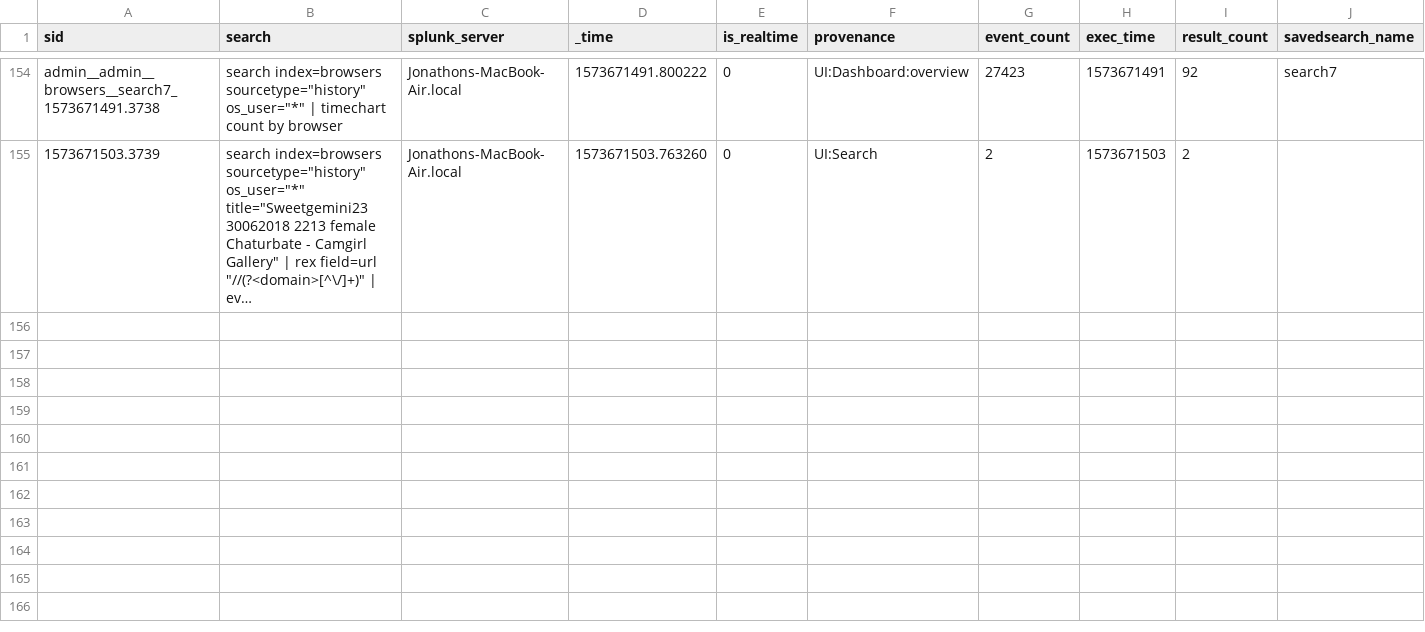
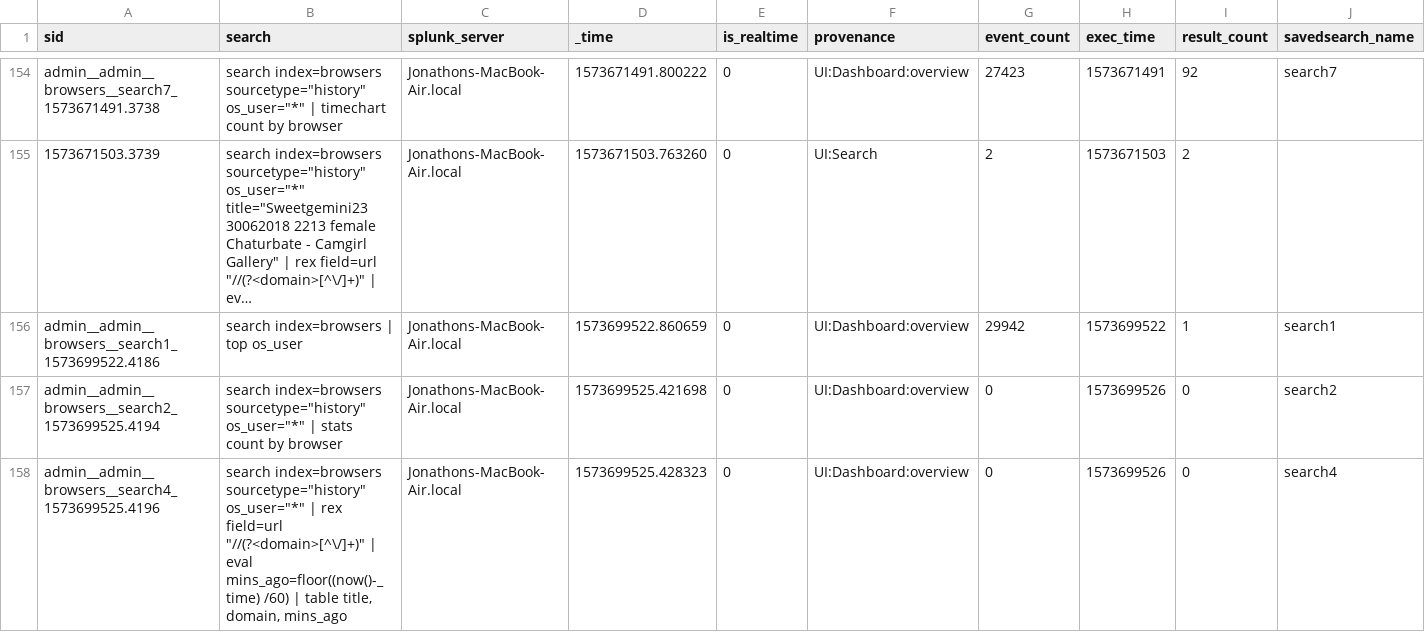
Before and after one commit to jljfoto/SplunkEtc, a CSV file: users/admin/browsers/history/Jonathons-MacBook-Air.local.csv, drawn as a sheet; only a part is shown, gaps mark what is left out; long unchanged cells end in …; rows hold the shown columns only; the diff covers the shown part only; the diff names each change by its address in the sheet, - before the commit and + after, or states it on an @@ line.

Commit message:
Automated backup of mb-air /home/splunk/etc

```diff
--- a/users/admin/browsers/history/Jonathons-MacBook-Air.local.csv
+++ b/users/admin/browsers/history/Jonathons-MacBook-Air.local.csv
+row 156: admin__admin__browsers__search1_1573699522.4186 | search index=browsers | top os_user | Jonathons-MacBook-Air.local | 1573699522.860659 | 0 | UI:Dashboard:overview | 29942 | 1573699522 | 1 | search1
+row 157: admin__admin__browsers__search2_1573699525.4194 | search index=browsers sourcetype="history" os_user="*" | stats count by browser | Jonathons-MacBook-Air.local | 1573699525.421698 | 0 | UI:Dashboard:overview | 0 | 1573699526 | 0 | search2
+row 158: admin__admin__browsers__search4_1573699525.4196 | search index=browsers sourcetype="history" os_user="*" | rex field=url "//(?<domain>[^\/]+)" | eval mins_ago=floor((now()-_time) /60) | table title, domain, mins_ago | Jonathons-MacBook-Air.local | 1573699525.428323 | 0 | UI:Dashboard:overview | 0 | 1573699526 | 0 | search4
```
Also changed, not shown: 2 added rows elsewhere in this file, users/admin/search/history/Jonathons-MacBook-Air.local.csv, users/splunk-system-user/splunk_archiver/history/Jonathons-MacBook-Air.local.csv, 1 other file.
